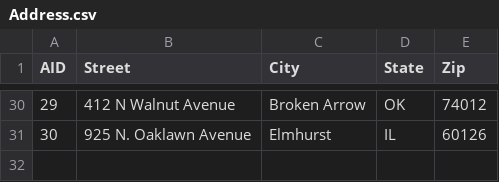
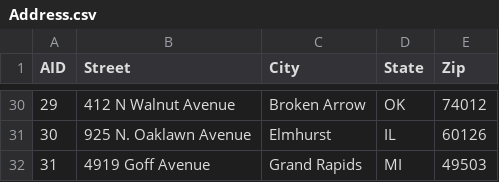
Before and after one commit to kaidenpage/DataBase_Final, a CSV file: Database/Data - CSV/Address.csv, drawn as a sheet; only a part is shown, gaps mark what is left out; the diff names each change by its address in the sheet, - before the commit and + after, or states it on an @@ line.

```diff
--- a/Database/Data - CSV/Address.csv
+++ b/Database/Data - CSV/Address.csv
+row 32: 31 | 4919 Goff Avenue | Grand Rapids | MI | 49503
```
Also changed, not shown: Database/Data - CSV/Customer.csv, Database/Data - CSV/Project.csv, 4 other files.
